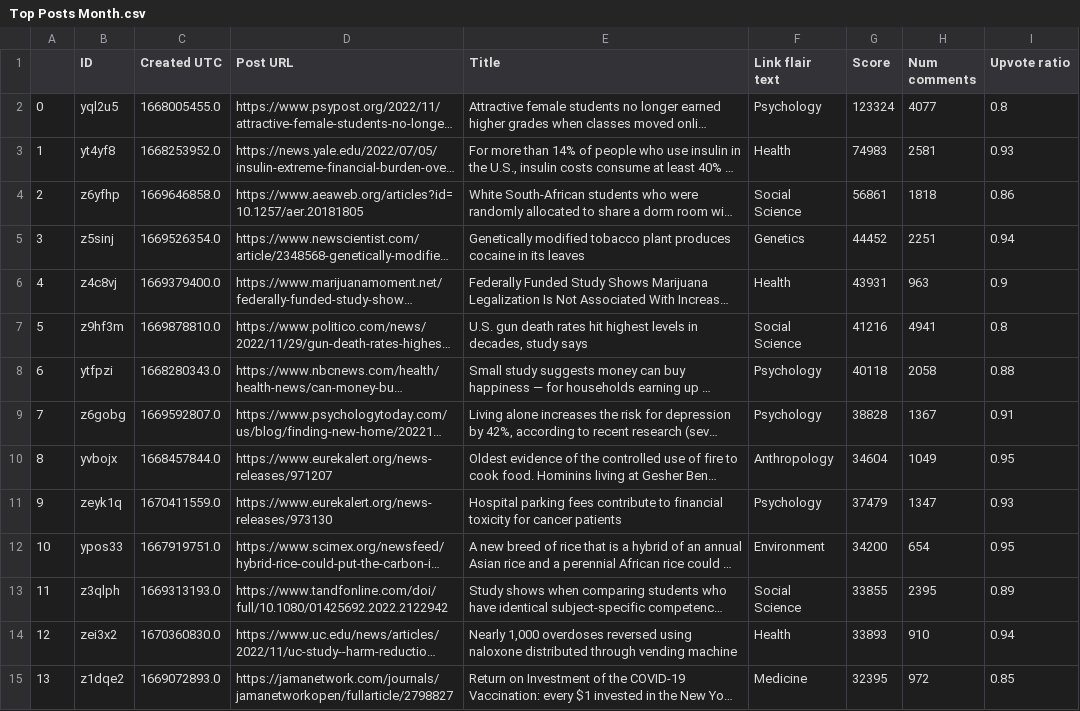
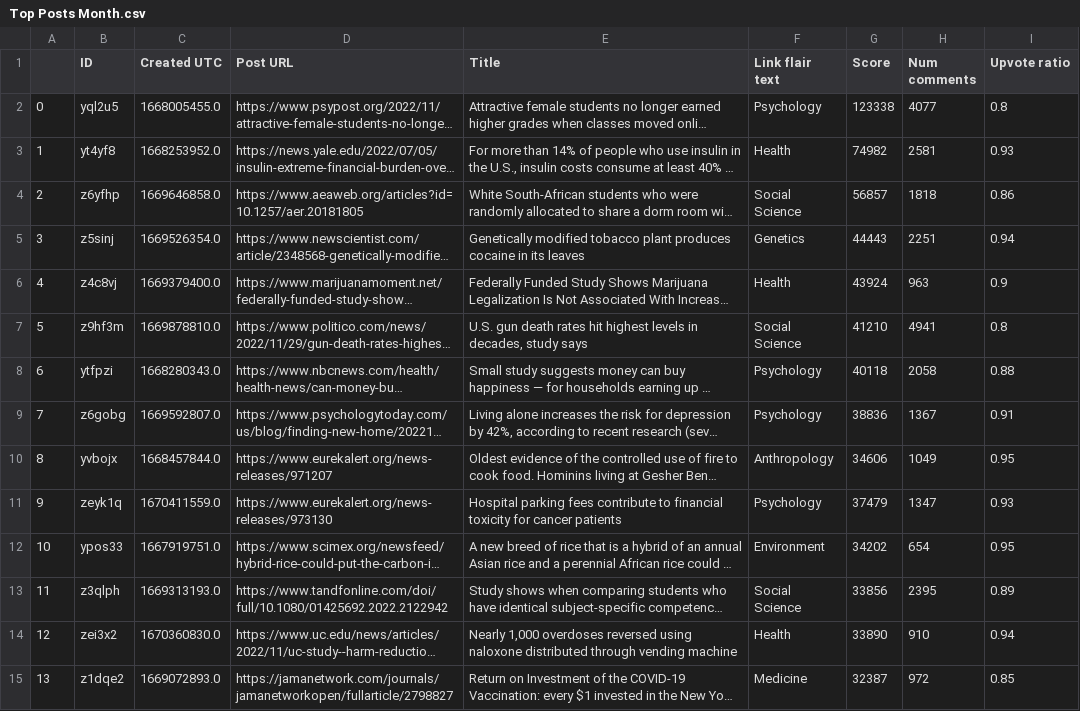
Before and after one commit to lfontanills/reddit-science-analysis, a CSV file: Top Posts Month.csv, drawn as a sheet; only a part is shown; long unchanged cells end in …; the diff covers the shown part only; the diff names each change by its address in the sheet, - before the commit and + after, or states it on an @@ line.

```diff
--- a/Top Posts Month.csv
+++ b/Top Posts Month.csv
-G2 (Score): 123324
+G2 (Score): 123338
-G3 (Score): 74983
+G3 (Score): 74982
-G4 (Score): 56861
+G4 (Score): 56857
-G5 (Score): 44452
+G5 (Score): 44443
-G6 (Score): 43931
+G6 (Score): 43924
-G7 (Score): 41216
+G7 (Score): 41210
-G9 (Score): 38828
+G9 (Score): 38836
-G10 (Score): 34604
+G10 (Score): 34606
-G12 (Score): 34200
+G12 (Score): 34202
-G13 (Score): 33855
+G13 (Score): 33856
-G14 (Score): 33893
+G14 (Score): 33890
-G15 (Score): 32395
+G15 (Score): 32387
```
Also changed, not shown: 79 edited cells elsewhere in this file, 2 other files.
